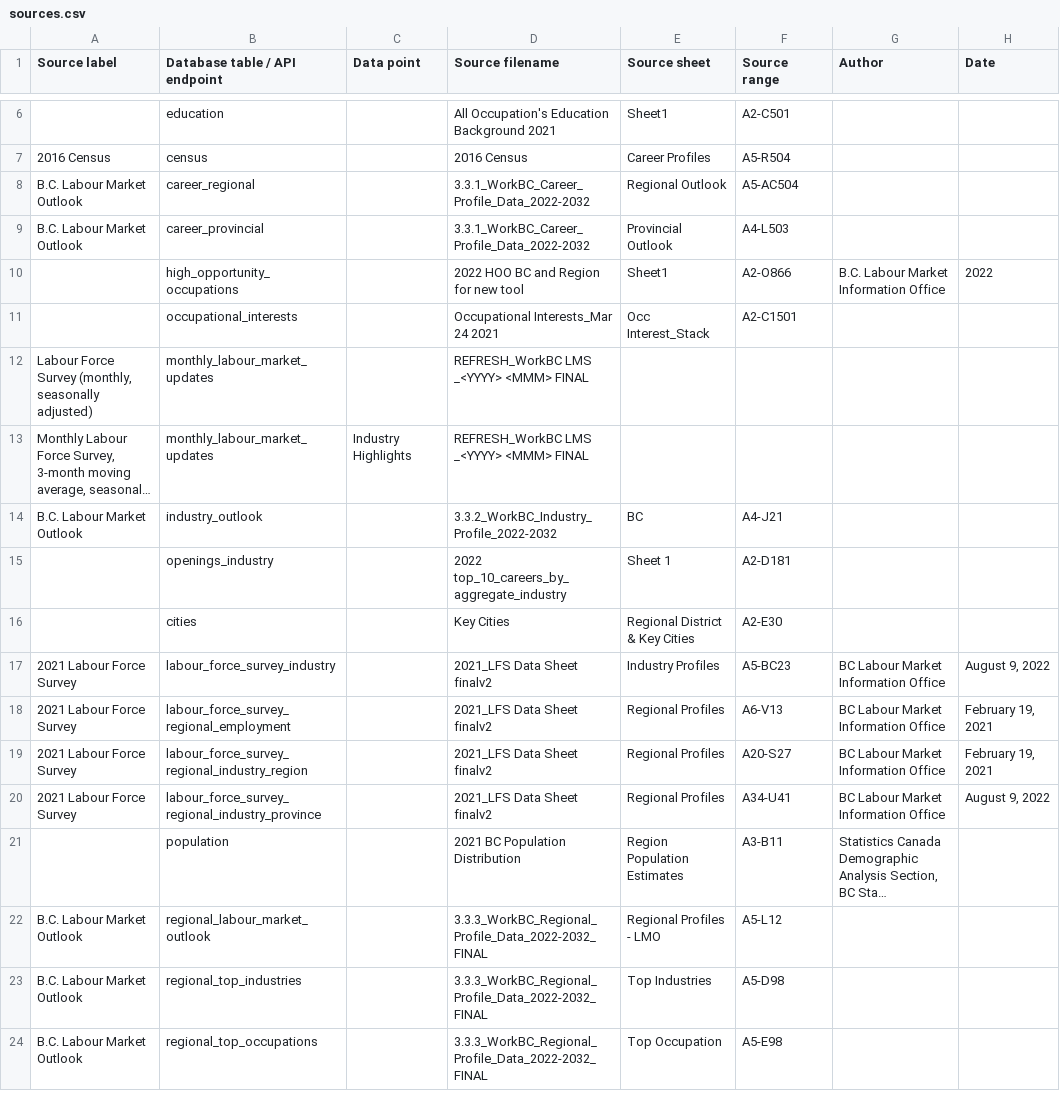
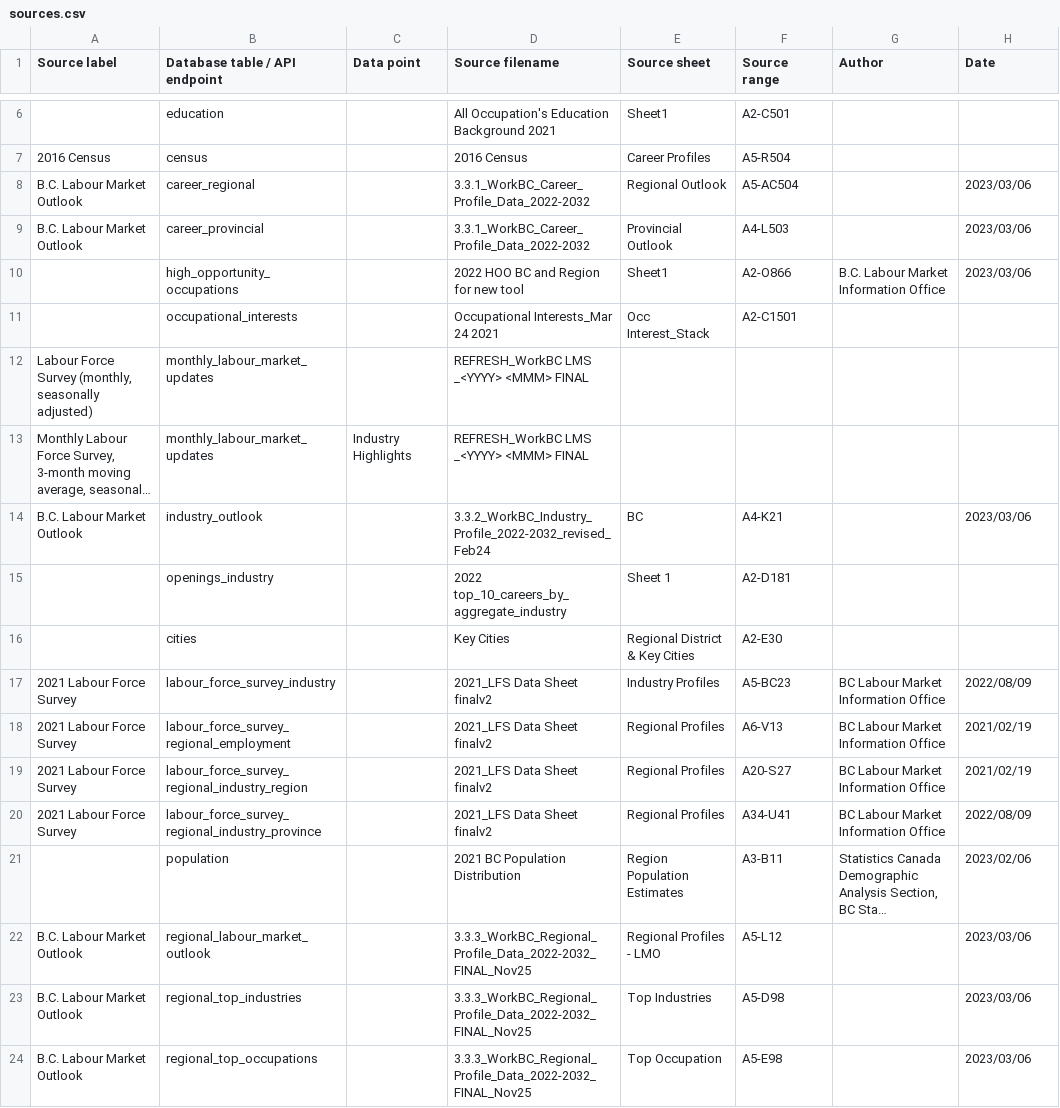
Before and after one commit to bcgov/workbc-ssot, a CSV file: migration/load/sources.csv, drawn as a sheet; only a part is shown, gaps mark what is left out; long unchanged cells end in …; the diff names each change by its address in the sheet, - before the commit and + after, or states it on an @@ line.

Commit message:
Update LMO datasets

```diff
--- a/migration/load/sources.csv
+++ b/migration/load/sources.csv
-H8:H9 (Date): (empty)
+H8:H9 (Date): 2023/03/06
-H10 (Date): 2022
+H10 (Date): 2023/03/06
-D14 (Source filename): 3.3.2_WorkBC_Industry_Profile_2022-2032
+D14 (Source filename): 3.3.2_WorkBC_Industry_Profile_2022-2032_revised_Feb24
-F14 (Source range): A4-J21
+F14 (Source range): A4-K21
-H14 (Date): (empty)
+H14 (Date): 2023/03/06
-H17 (Date): August 9, 2022
+H17 (Date): 2022/08/09
-H18:H19 (Date): February 19, 2021
+H18:H19 (Date): 2021/02/19
-H20 (Date): August 9, 2022
+H20 (Date): 2022/08/09
-H21 (Date): (empty)
+H21 (Date): 2023/02/06
-D22:D24 (Source filename): 3.3.3_WorkBC_Regional_Profile_Data_2022-2032_FINAL
+D22:D24 (Source filename): 3.3.3_WorkBC_Regional_Profile_Data_2022-2032_FINAL_Nov25
-H22:H24 (Date): (empty)
+H22:H24 (Date): 2023/03/06
```
Also changed, not shown: migration/load/industry_outlook.csv, 4 other files.
